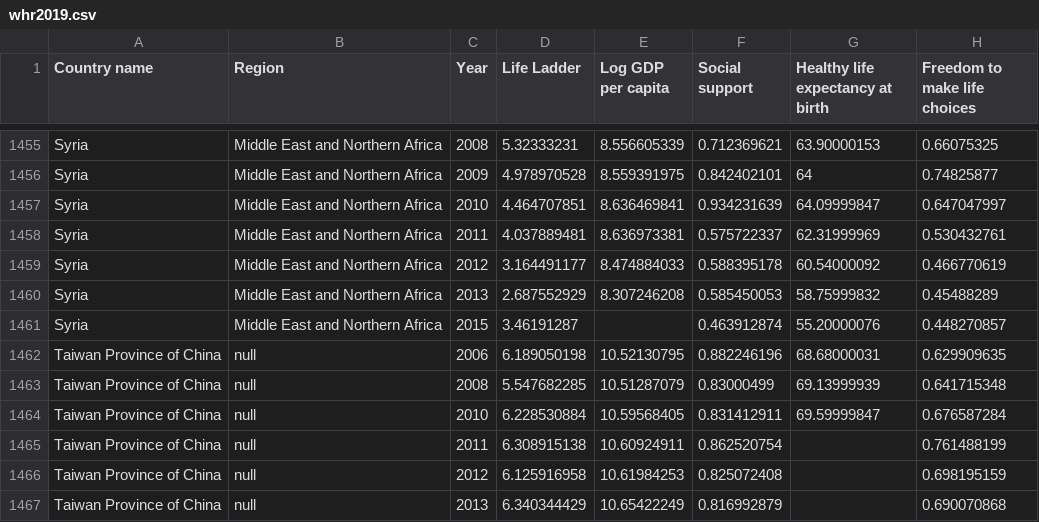
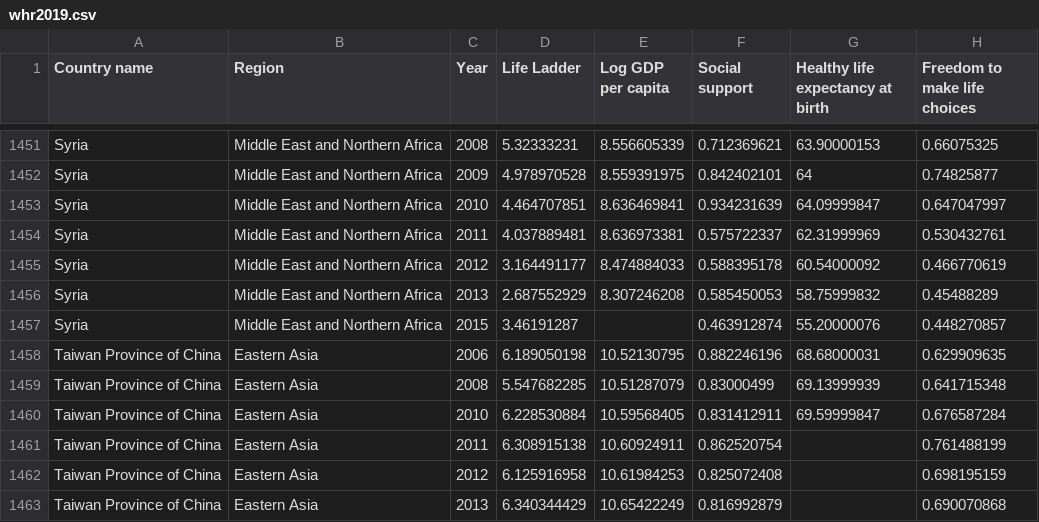
Before and after one commit to rmongeca/mva_practical_work, a CSV file: whr2019.csv, drawn as a sheet; only a part is shown, gaps mark what is left out; addresses are those after the commit; the diff covers the shown part only; the diff names each change by its address in the sheet, - before the commit and + after, or states it on an @@ line.

Commit message:
Outlier detection and region fixes.

```diff
--- a/whr2019.csv
+++ b/whr2019.csv
-B1458:B1463 (Region): null
+B1458:B1463 (Region): Eastern Asia
```
Also changed, not shown: 4 removed rows and 27 edited cells elsewhere in this file, 1 other file.
